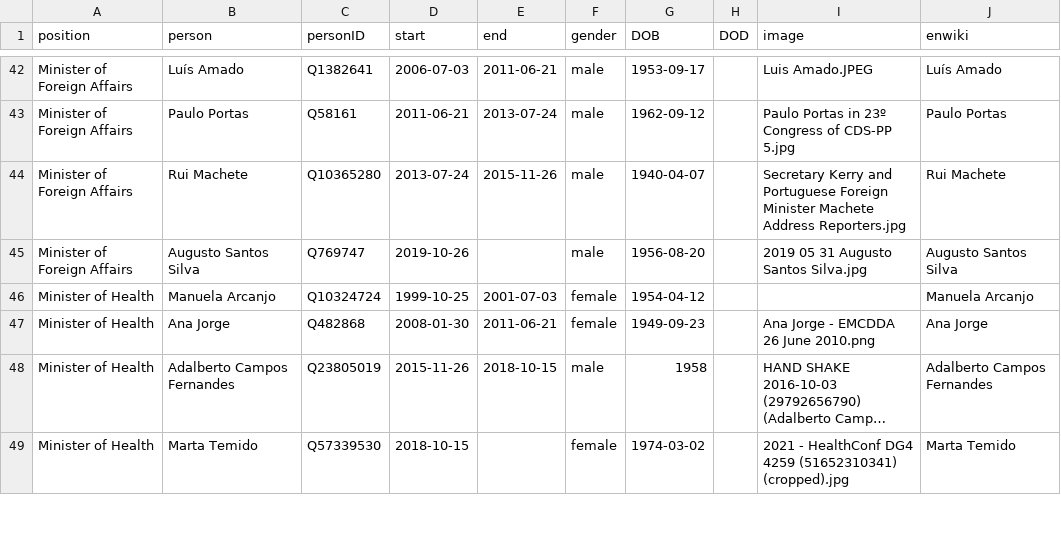
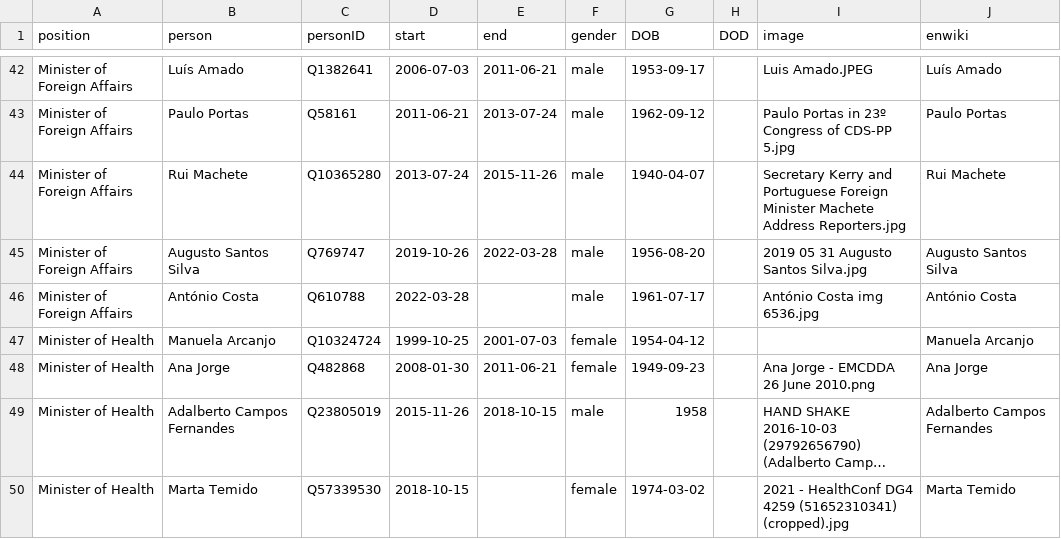
Before and after one commit to every-politician-scrapers/portugal-cabinet, a CSV file: html/holders21.csv, drawn as a sheet; only a part is shown, gaps mark what is left out; long unchanged cells end in ….

```diff
--- a/html/holders21.csv
+++ b/html/holders21.csv
@@ -44,3 +44,4 @@ Minister of Foreign Affairs,Paulo Portas,Q58161,2011-06-21,2013-07-24,male,1962-
 Minister of Foreign Affairs,Rui Machete,Q10365280,2013-07-24,2015-11-26,male,1940-04-07,,Secretary Kerry and Portuguese Foreign Minister Machete Address Reporters.jpg,Rui Machete
-Minister of Foreign Affairs,Augusto Santos Silva,Q769747,2019-10-26,,male,1956-08-20,,2019 05 31 Augusto Santos Silva.jpg,Augusto Santos Silva
+Minister of Foreign Affairs,Augusto Santos Silva,Q769747,2019-10-26,2022-03-28,male,1956-08-20,,2019 05 31 Augusto Santos Silva.jpg,Augusto Santos Silva
+Minister of Foreign Affairs,António Costa,Q610788,2022-03-28,,male,1961-07-17,,António Costa img 6536.jpg,António Costa
 Minister of Health,Manuela Arcanjo,Q10324724,1999-10-25,2001-07-03,female,1954-04-12,,,Manuela Arcanjo
```
Also changed, not shown: html/current.csv, html/legislators.csv, 1 other file.
